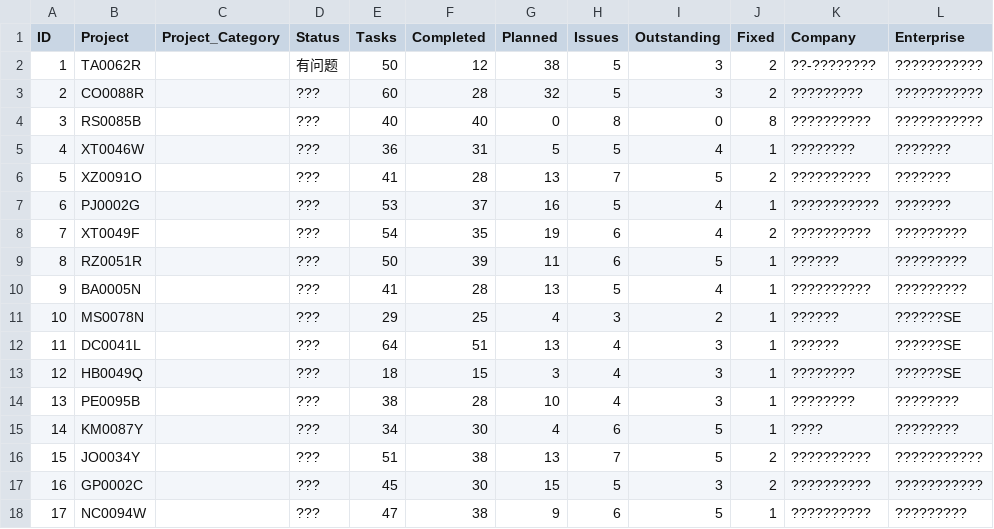
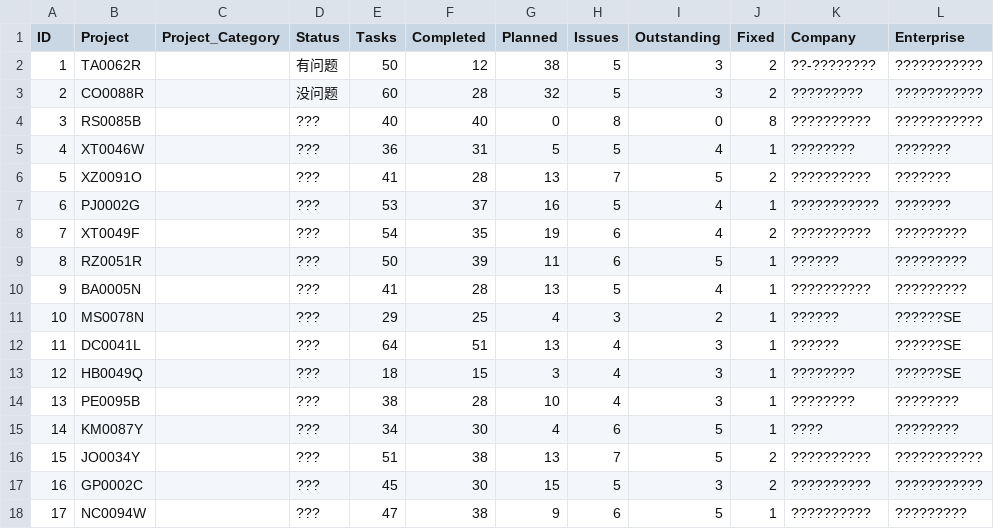
Before and after one commit to Cindy199712631/MTWO_Demo, a CSV file: MTWO_Project_zh.csv, drawn as a sheet; only a part is shown; the diff names each change by its address in the sheet, - before the commit and + after, or states it on an @@ line.

Commit message:
Update MTWO_Project_zh.csv

```diff
--- a/MTWO_Project_zh.csv
+++ b/MTWO_Project_zh.csv
-D3 (Status): ???
+D3 (Status): 没问题
```
